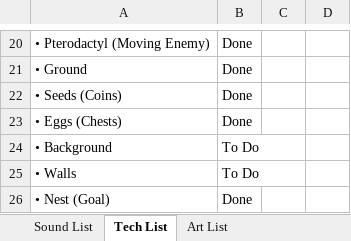
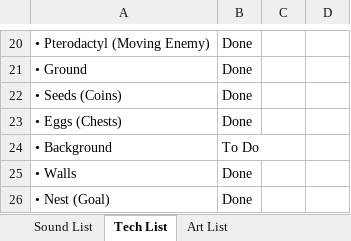
Before and after one commit to Zeke42/Iceberg-Lettuce, an Excel workbook: Documentation/Asset Lists.xlsx, sheet Tech List, drawn as a sheet; only a part is shown, gaps mark what is left out; values as stored, in another font and other column widths than the file's, no borders; the diff names each change by its address in the sheet, - before the commit and + after, or states it on an @@ line.

```diff
--- a/Documentation/Asset Lists.xlsx (sheet Tech List)
+++ b/Documentation/Asset Lists.xlsx (sheet Tech List)
-B25: To Do
+B25: Done
```
Also changed, not shown: sheet Art List.
